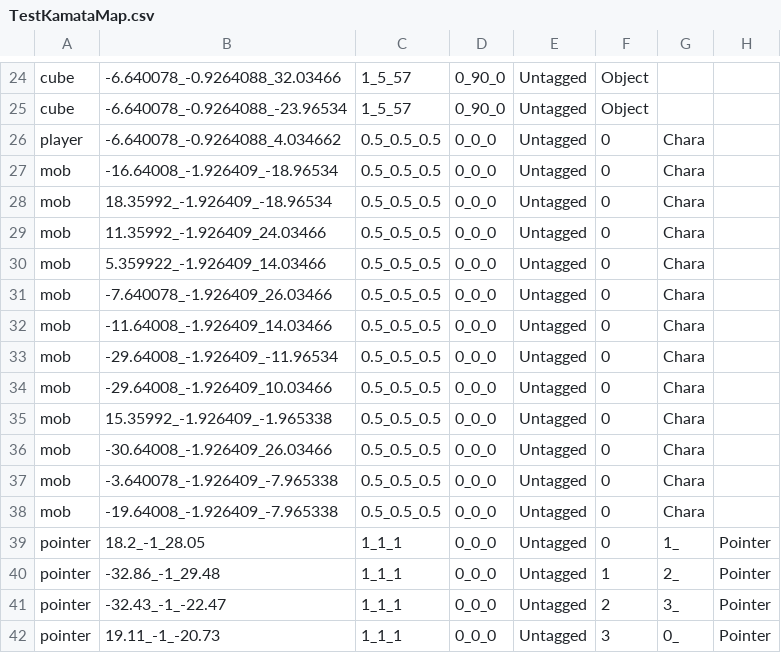
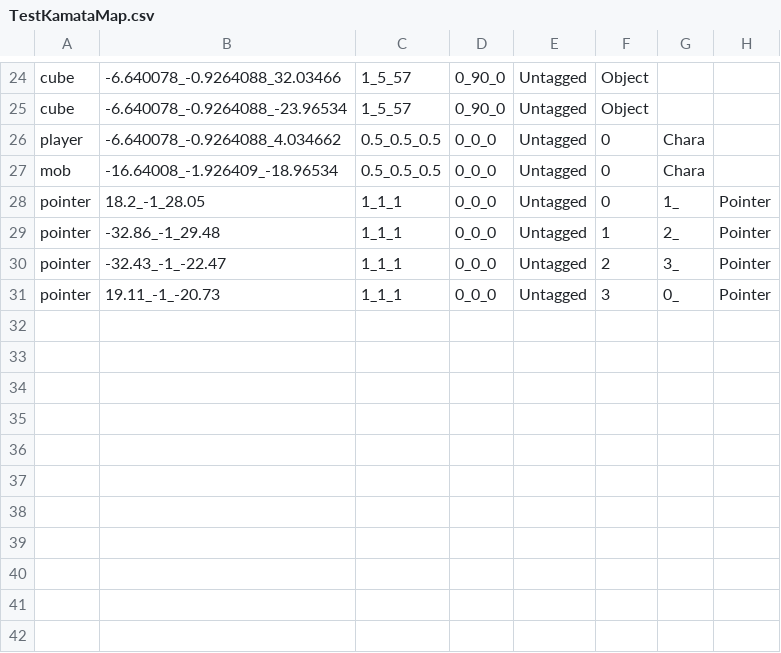
Before and after one commit to wizgame2023/2025-TeamD, a CSV file: Project/media/Levels/TestKamataMap.csv, drawn as a sheet; only a part is shown, gaps mark what is left out; the diff names each change by its address in the sheet, - before the commit and + after, or states it on an @@ line.

```diff
--- a/Project/media/Levels/TestKamataMap.csv
+++ b/Project/media/Levels/TestKamataMap.csv
-row 28: mob | 18.35992_-1.926409_-18.96534 | 0.5_0.5_0.5 | 0_0_0 | Untagged | 0 | Chara
-row 29: mob | 11.35992_-1.926409_24.03466 | 0.5_0.5_0.5 | 0_0_0 | Untagged | 0 | Chara
-row 30: mob | 5.359922_-1.926409_14.03466 | 0.5_0.5_0.5 | 0_0_0 | Untagged | 0 | Chara
-row 31: mob | -7.640078_-1.926409_26.03466 | 0.5_0.5_0.5 | 0_0_0 | Untagged | 0 | Chara
-row 32: mob | -11.64008_-1.926409_14.03466 | 0.5_0.5_0.5 | 0_0_0 | Untagged | 0 | Chara
-row 33: mob | -29.64008_-1.926409_-11.96534 | 0.5_0.5_0.5 | 0_0_0 | Untagged | 0 | Chara
-row 34: mob | -29.64008_-1.926409_10.03466 | 0.5_0.5_0.5 | 0_0_0 | Untagged | 0 | Chara
-row 35: mob | 15.35992_-1.926409_-1.965338 | 0.5_0.5_0.5 | 0_0_0 | Untagged | 0 | Chara
-row 36: mob | -30.64008_-1.926409_26.03466 | 0.5_0.5_0.5 | 0_0_0 | Untagged | 0 | Chara
-row 37: mob | -3.640078_-1.926409_-7.965338 | 0.5_0.5_0.5 | 0_0_0 | Untagged | 0 | Chara
-row 38: mob | -19.64008_-1.926409_-7.965338 | 0.5_0.5_0.5 | 0_0_0 | Untagged | 0 | Chara
```
Also changed, not shown: 9 other files.
